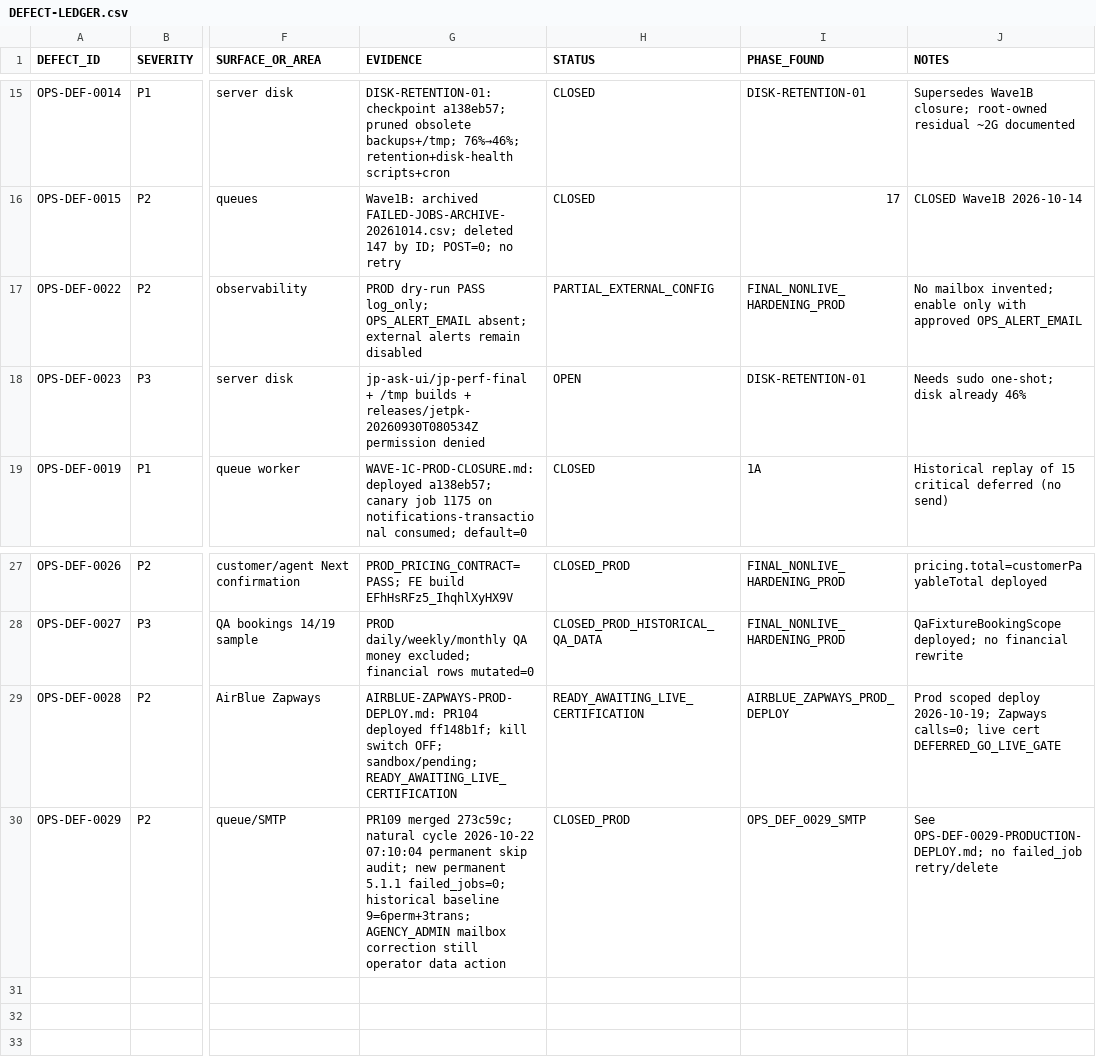
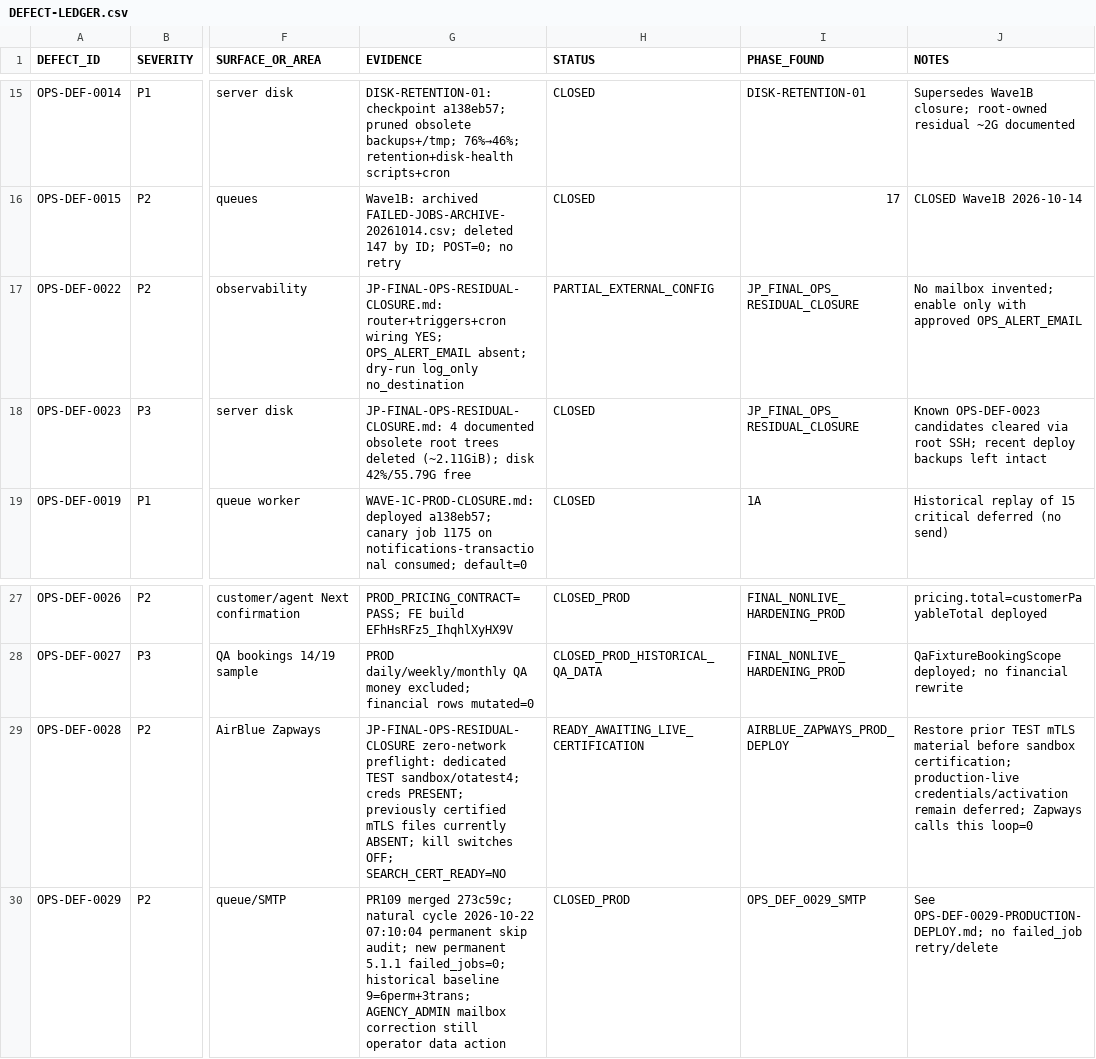
Before and after one commit to haseebpytdev/jetpk, a CSV file: docs/evidence/jp-ops-readiness-01/DEFECT-LEDGER.csv, drawn as a sheet; only a part is shown, gaps mark what is left out; the diff names each change by its address in the sheet, - before the commit and + after, or states it on an @@ line.

```diff
--- a/docs/evidence/jp-ops-readiness-01/DEFECT-LEDGER.csv
+++ b/docs/evidence/jp-ops-readiness-01/DEFECT-LEDGER.csv
-G17 (EVIDENCE): PROD dry-run PASS log_only; OPS_ALERT_EMAIL absent; external alerts remain disabled
+G17 (EVIDENCE): JP-FINAL-OPS-RESIDUAL-CLOSURE.md: router+triggers+cron wiring YES; OPS_ALERT_EMAIL absent; dry-run log_only no_destination
-I17 (PHASE_FOUND): FINAL_NONLIVE_HARDENING_PROD
+I17 (PHASE_FOUND): JP_FINAL_OPS_RESIDUAL_CLOSURE
-G18 (EVIDENCE): jp-ask-ui/jp-perf-final + /tmp builds + releases/jetpk-20260930T080534Z permission denied
+G18 (EVIDENCE): JP-FINAL-OPS-RESIDUAL-CLOSURE.md: 4 documented obsolete root trees deleted (~2.11GiB); disk 42%/55.79G free
-H18 (STATUS): OPEN
+H18 (STATUS): CLOSED
-I18 (PHASE_FOUND): DISK-RETENTION-01
+I18 (PHASE_FOUND): JP_FINAL_OPS_RESIDUAL_CLOSURE
-J18 (NOTES): Needs sudo one-shot; disk already 46%
+J18 (NOTES): Known OPS-DEF-0023 candidates cleared via root SSH; recent deploy backups left intact
-G29 (EVIDENCE): AIRBLUE-ZAPWAYS-PROD-DEPLOY.md: PR104 deployed ff148b1f; kill switch OFF; sandbox/pending; READY_AWAITING_LIVE_CERTIFICATION
+G29 (EVIDENCE): JP-FINAL-OPS-RESIDUAL-CLOSURE zero-network preflight: dedicated TEST sandbox/otatest4; creds PRESENT; previously certified mTLS files currently ABSENT; kill switches OFF; SEARCH_CERT_READY=NO
-J29 (NOTES): Prod scoped deploy 2026-10-19; Zapways calls=0; live cert DEFERRED_GO_LIVE_GATE
+J29 (NOTES): Restore prior TEST mTLS material before sandbox certification; production-live credentials/activation remain deferred; Zapways calls this loop=0
```
Also changed, not shown: docs/evidence/jp-ops-readiness-01/RISK-REGISTER.csv, 9 other files.
